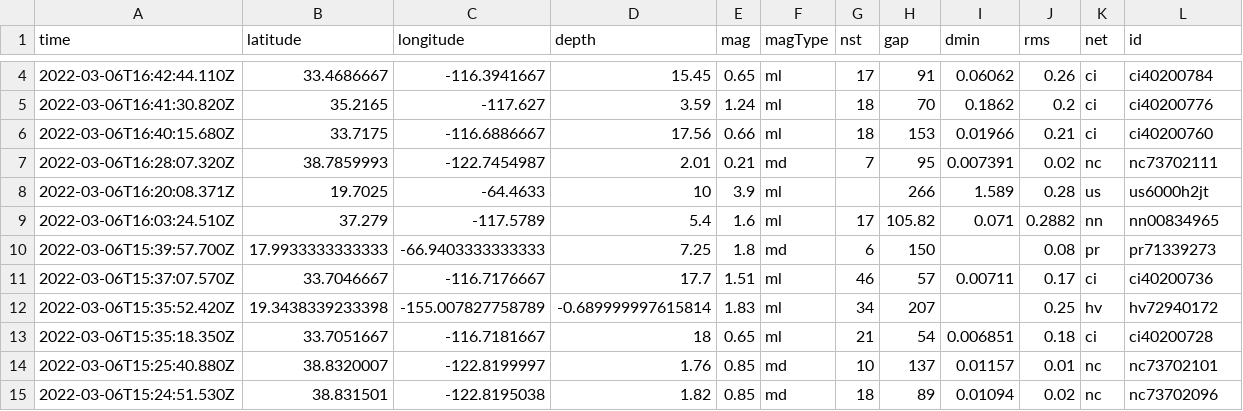
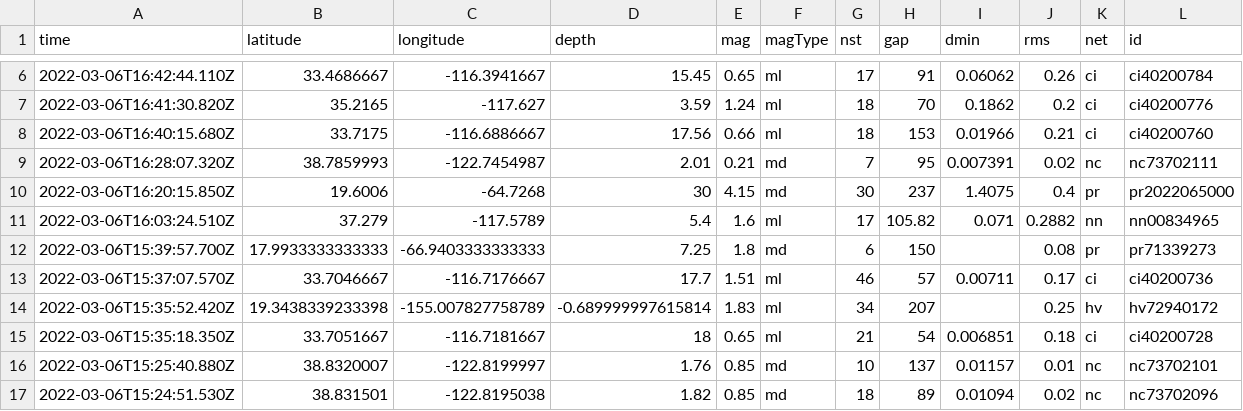
Before and after one commit to johnstont05/nicar22-github-actions, a CSV file: usgs_current.csv, drawn as a sheet; only a part is shown, gaps mark what is left out; removed rows and columns are numbered as before the commit, all else as after; rows hold the shown columns only; the diff covers the shown part only; the diff names each change by its address in the sheet, - before the commit and + after, or states it on an @@ line.

```diff
--- a/usgs_current.csv
+++ b/usgs_current.csv
-row 8: 2022-03-06T16:20:08.371Z | 19.7025 | -64.4633 | 10 | 3.9 | ml |  | 266 | 1.589 | 0.28 | us | us6000h2jt
+row 10: 2022-03-06T16:20:15.850Z | 19.6006 | -64.7268 | 30 | 4.15 | md | 30 | 237 | 1.4075 | 0.4 | pr | pr2022065000
```
Also changed, not shown: 3 added rows, 1 removed row and 11 edited cells elsewhere in this file, usgs_main.csv.
